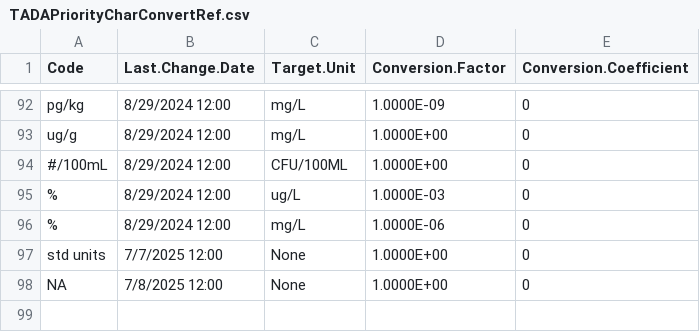
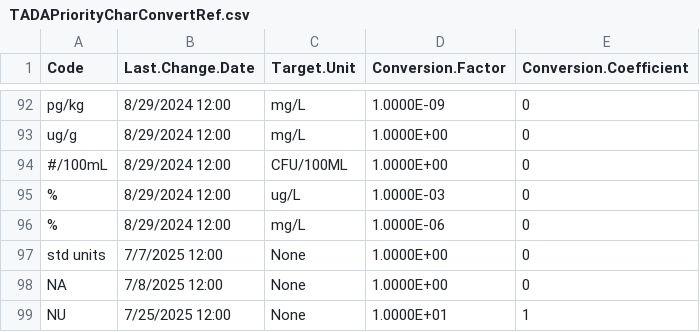
Before and after one commit to USEPA/EPATADA, a CSV file: inst/extdata/TADAPriorityCharConvertRef.csv, drawn as a sheet; only a part is shown, gaps mark what is left out.

```diff
--- a/inst/extdata/TADAPriorityCharConvertRef.csv
+++ b/inst/extdata/TADAPriorityCharConvertRef.csv
@@ -98 +98,2 @@ std units,7/7/2025 12:00,None,1.0000E+00,0
 NA,7/8/2025 12:00,None,1.0000E+00,0
+NU,7/25/2025 12:00,None,1.0000E+01,1
```
Also changed, not shown: inst/extdata/HarmonizationTemplate.csv.
